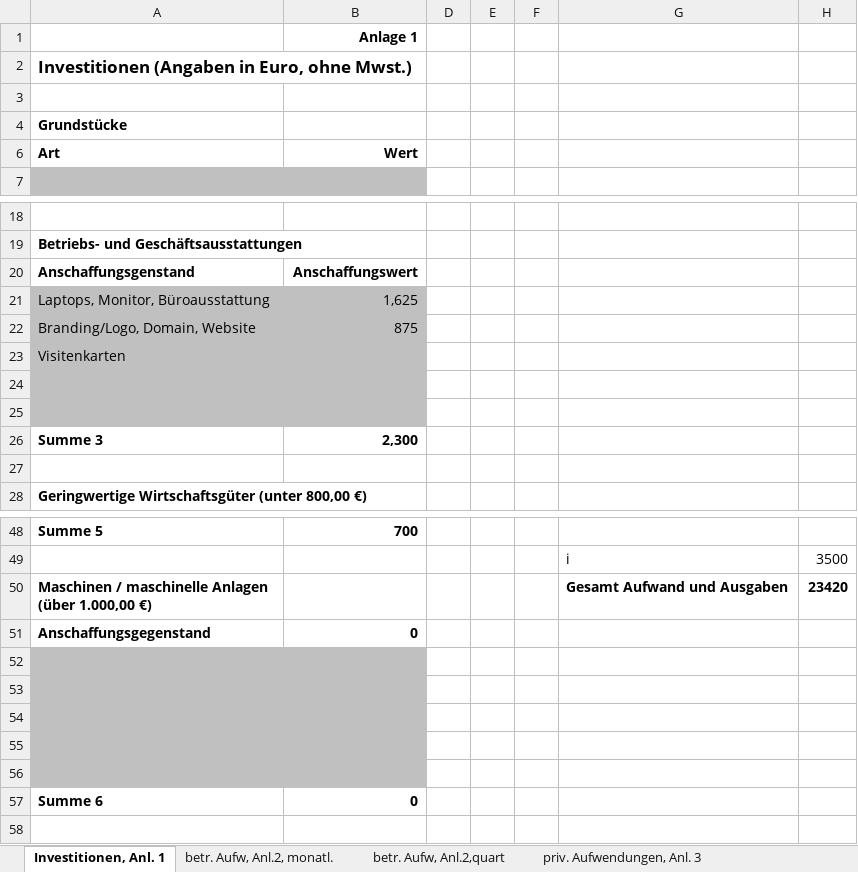
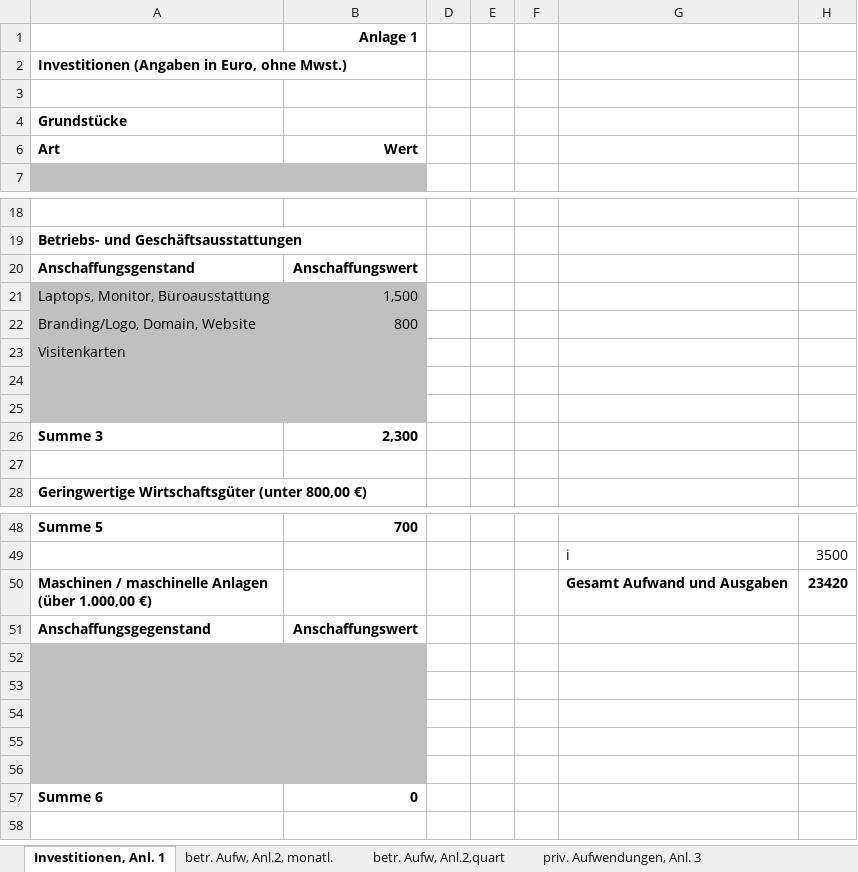
Before and after one commit to kunnath/fgsfintech, an Excel workbook: public/Finanzplanung_FGSBot_Export.xlsx, sheet Investitionen, Anl. 1, drawn as a sheet; only a part is shown, gaps mark what is left out; values as stored, in another font and other column widths than the file's, no borders; charts and pictures not drawn; the diff names each change by its address in the sheet, - before the commit and + after, or states it on an @@ line.

```diff
--- a/public/Finanzplanung_FGSBot_Export.xlsx (sheet Investitionen, Anl. 1)
+++ b/public/Finanzplanung_FGSBot_Export.xlsx (sheet Investitionen, Anl. 1)
@@ A2 text size: smaller @@
-B21: 1,625
+B21: 1,500
-B22: 875
+B22: 800
-B51: 0
+B51: Anschaffungswert
```
Also changed, not shown: sheet Ermittlung der MwSt., Anl. 8, sheet Finanzbedarf netto, Anl. 5, sheet betr. Aufw, Anl.2,quart, sheet priv. Aufwendungen, Anl. 3, sheet betr. Aufw, Anl.2, monatl., sheet Rentabilitätsvorschau, Anl. 6, 3 more sheets, charts or pictures, 13 other files.
